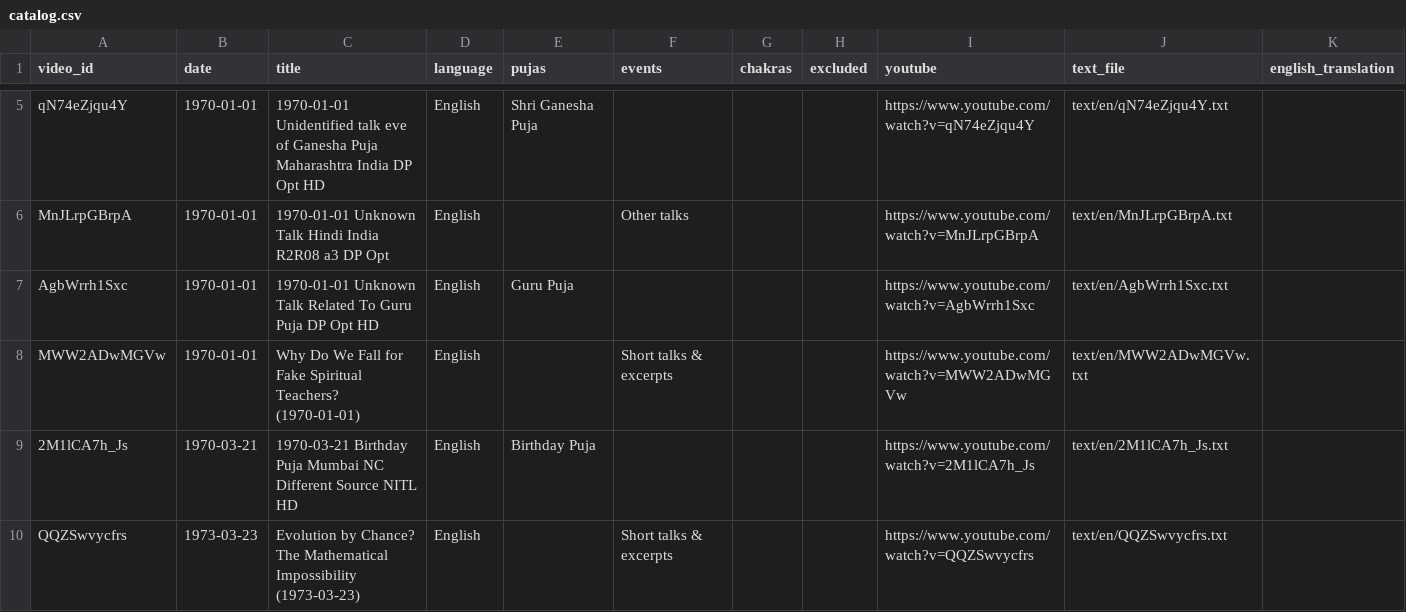
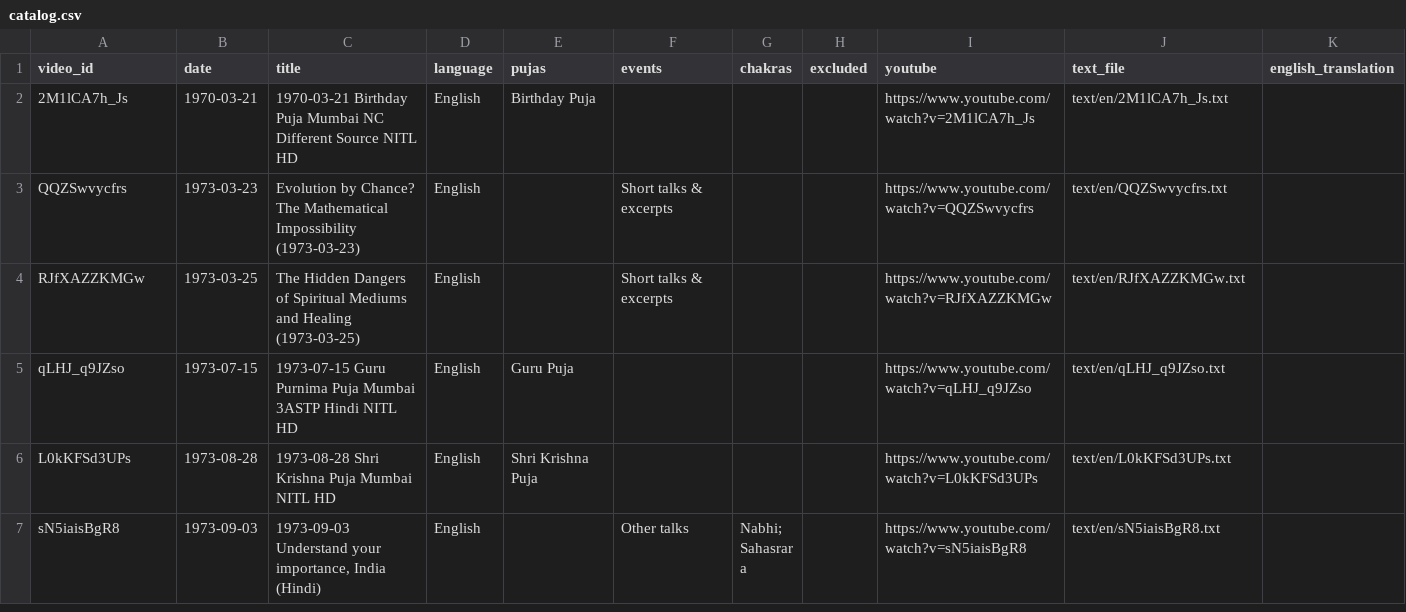
Before and after one commit to sahajisy/little-lotus, a CSV file: meta/catalog.csv, drawn as a sheet; only a part is shown, gaps mark what is left out; the shorter side is filled out with more unchanged rows; removed rows and columns are numbered as before the commit, all else as after; the diff covers the shown part only; the diff names each change by its address in the sheet, - before the commit and + after, or states it on an @@ line.

```diff
--- a/meta/catalog.csv
+++ b/meta/catalog.csv
-row 5: qN74eZjqu4Y | 1970-01-01 | 1970-01-01 Unidentified talk eve of Ganesha Puja Maharashtra India DP Opt HD | English | Shri Ganesha Puja |  |  |  | https://www.youtube.com/watch?v=qN74eZjqu4Y | text/en/qN74eZjqu4Y.txt
-row 6: MnJLrpGBrpA | 1970-01-01 | 1970-01-01 Unknown Talk Hindi India R2R08 a3 DP Opt | English |  | Other talks |  |  | https://www.youtube.com/watch?v=MnJLrpGBrpA | text/en/MnJLrpGBrpA.txt
-row 7: AgbWrrh1Sxc | 1970-01-01 | 1970-01-01 Unknown Talk Related To Guru Puja DP Opt HD | English | Guru Puja |  |  |  | https://www.youtube.com/watch?v=AgbWrrh1Sxc | text/en/AgbWrrh1Sxc.txt
-row 8: MWW2ADwMGVw | 1970-01-01 | Why Do We Fall for Fake Spiritual Teachers? (1970-01-01) | English |  | Short talks & excerpts |  |  | https://www.youtube.com/watch?v=MWW2ADwMGVw | text/en/MWW2ADwMGVw.txt
```
Also changed, not shown: 7 added rows and 3 removed rows elsewhere in this file, 5 other files.
